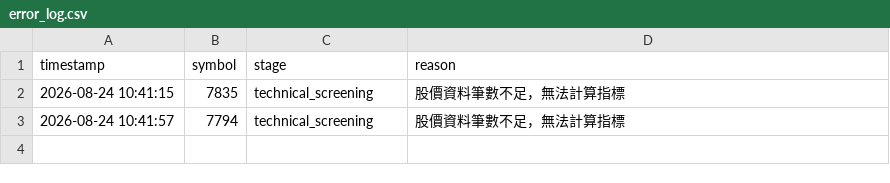
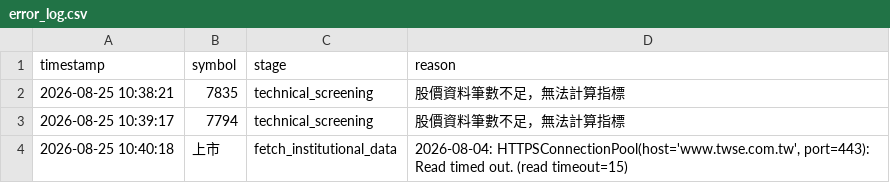
Before and after one commit to ScoppenLin/CandyTWStock, a CSV file: logs/error_log.csv, drawn as a sheet.

```diff
--- a/logs/error_log.csv
+++ b/logs/error_log.csv
@@ -1,3 +1,4 @@
 timestamp,symbol,stage,reason
-2026-08-24 10:41:15,7835,technical_screening,股價資料筆數不足，無法計算指標
-2026-08-24 10:41:57,7794,technical_screening,股價資料筆數不足，無法計算指標
+2026-08-25 10:38:21,7835,technical_screening,股價資料筆數不足，無法計算指標
+2026-08-25 10:39:17,7794,technical_screening,股價資料筆數不足，無法計算指標
+2026-08-25 10:40:18,上市,fetch_institutional_data,"2026-08-04: HTTPSConnectionPool(host='www.twse.com.tw', port=443): Read timed out. (read timeout=15)"
```
Also changed, not shown: output/screening_result.csv, 5 other files.
